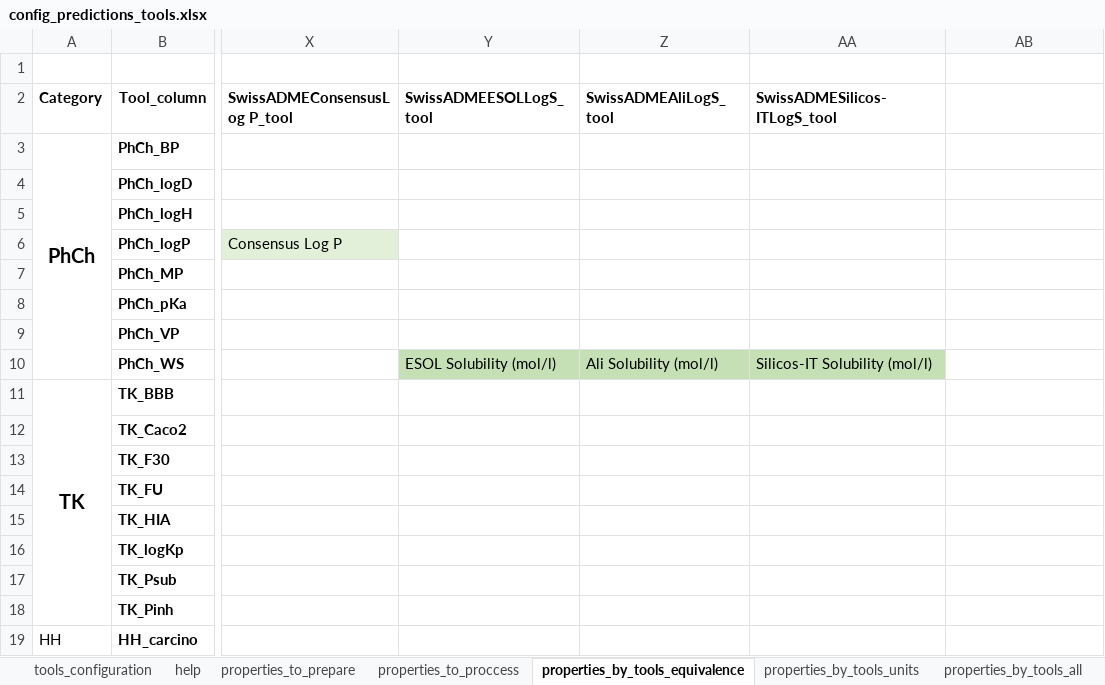
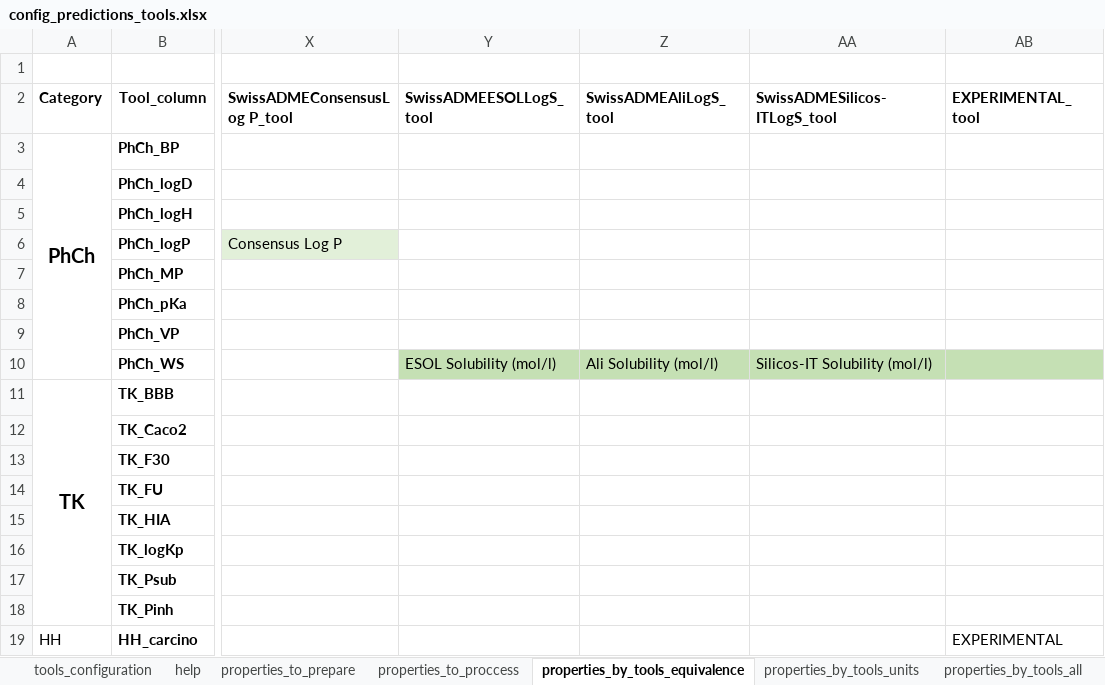
Before and after one commit to ProtoQSAR/IRB, an Excel workbook: scripts/prediction_files/config_predictions_tools.xlsx, sheet properties_by_tools_equivalence, drawn as a sheet; only a part is shown, gaps mark what is left out; values as stored, in another font and other column widths than the file's, no borders; the diff names each change by its address in the sheet, - before the commit and + after, or states it on an @@ line.

```diff
--- a/scripts/prediction_files/config_predictions_tools.xlsx (sheet properties_by_tools_equivalence)
+++ b/scripts/prediction_files/config_predictions_tools.xlsx (sheet properties_by_tools_equivalence)
-AB2: (empty)
+AB2: EXPERIMENTAL_tool
-AB10 fill: none
+AB10 fill: #C5E0B4
-AB19 (EXPERIMENTAL_tool): (empty)
+AB19 (EXPERIMENTAL_tool): EXPERIMENTAL
```
Also changed, not shown: sheet tools_configuration, sheet properties_to_prepare, sheet properties_to_proccess, scripts/prediction_files/config_predictions_files.xlsx, 9 other files.
